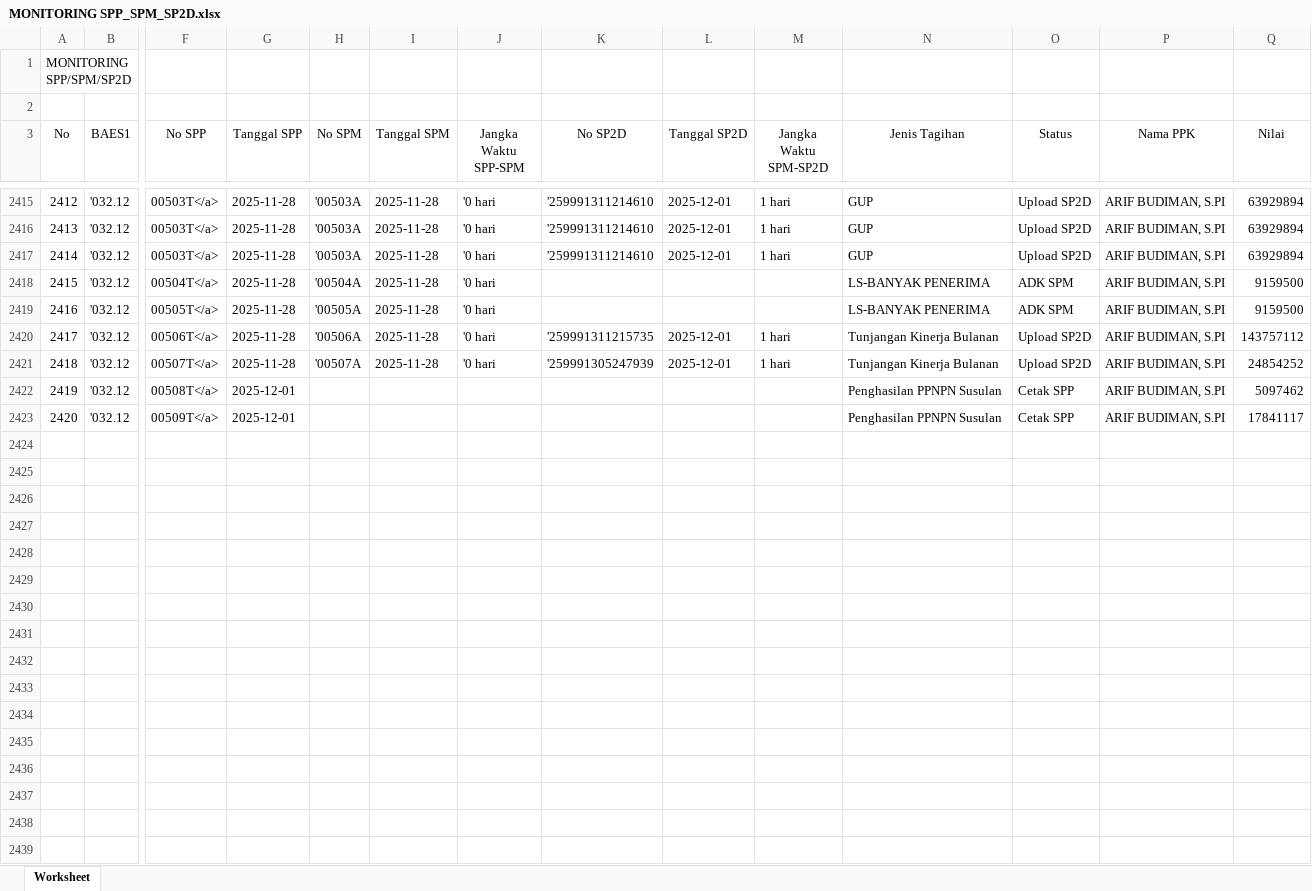
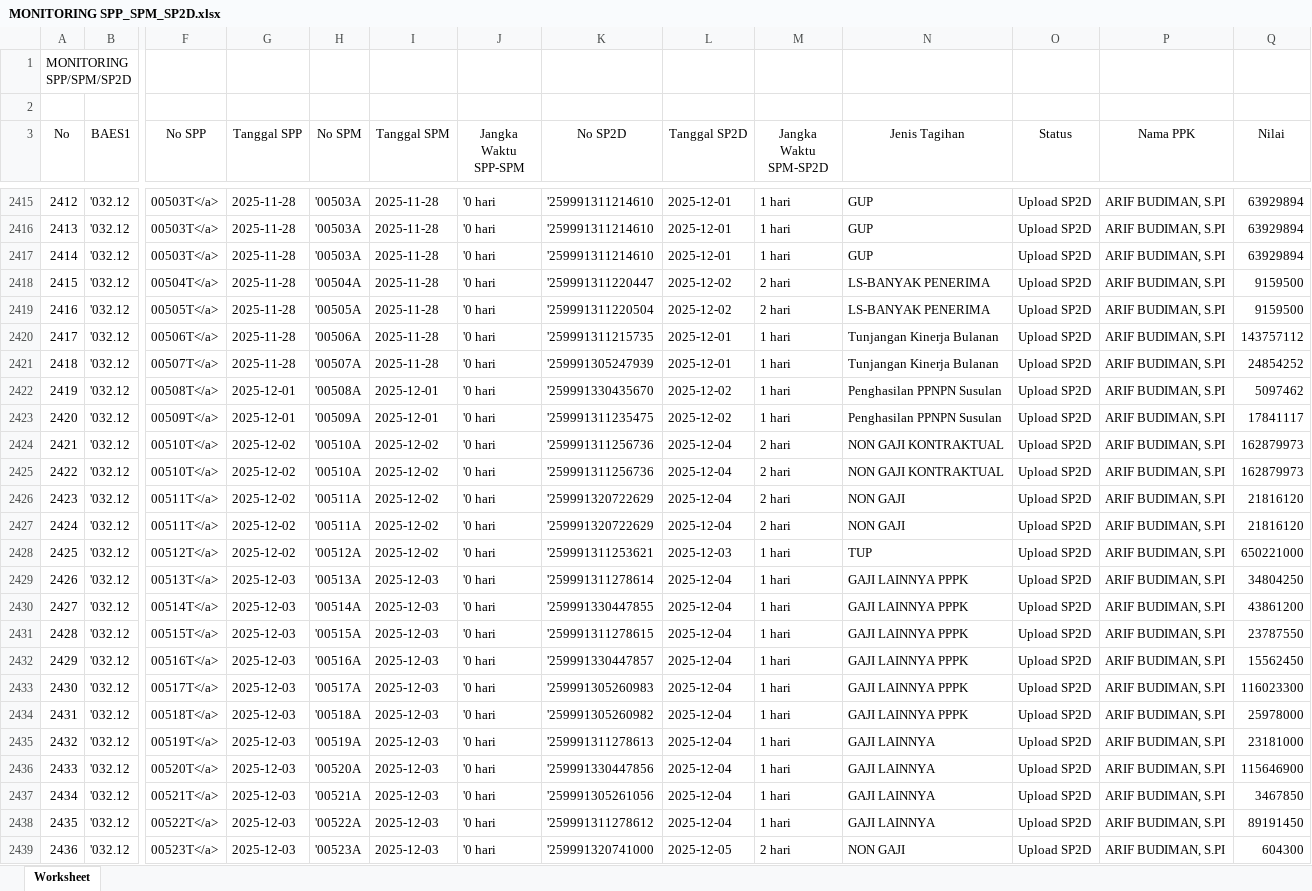
Before and after one commit to eemenk/TA.2025, an Excel workbook: Database/MONITORING SPP_SPM_SP2D.xlsx, sheet Worksheet, drawn as a sheet; only a part is shown, gaps mark what is left out; values as stored, in another font and other column widths than the file's, no borders; rows hold the shown columns only; the diff names each change by its address in the sheet, - before the commit and + after, or states it on an @@ line.

```diff
--- a/Database/MONITORING SPP_SPM_SP2D.xlsx (sheet Worksheet)
+++ b/Database/MONITORING SPP_SPM_SP2D.xlsx (sheet Worksheet)
-K2418 (No SP2D): (empty)
+K2418 (No SP2D): '259991311220447
-L2418:L2419 (Tanggal SP2D): (empty)
+L2418:L2419 (Tanggal SP2D): 2025-12-02
-M2418:M2419 (Jangka Waktu SPM-SP2D): (empty)
+M2418:M2419 (Jangka Waktu SPM-SP2D): 2 hari
-O2418:O2419 (Status): ADK SPM
+O2418:O2419 (Status): Upload SP2D
-K2419 (No SP2D): (empty)
+K2419 (No SP2D): '259991311220504
-H2422 (No SPM): (empty)
+H2422 (No SPM): '00508A
-I2422:I2423 (Tanggal SPM): (empty)
+I2422:I2423 (Tanggal SPM): 2025-12-01
-J2422:J2423 (Jangka Waktu SPP-SPM): (empty)
+J2422:J2423 (Jangka Waktu SPP-SPM): '0 hari
-K2422 (No SP2D): (empty)
+K2422 (No SP2D): '259991330435670
-L2422:L2423 (Tanggal SP2D): (empty)
+L2422:L2423 (Tanggal SP2D): 2025-12-02
-M2422:M2423 (Jangka Waktu SPM-SP2D): (empty)
+M2422:M2423 (Jangka Waktu SPM-SP2D): 1 hari
-O2422:O2423 (Status): Cetak SPP
+O2422:O2423 (Status): Upload SP2D
-H2423 (No SPM): (empty)
+H2423 (No SPM): '00509A
-K2423 (No SP2D): (empty)
+K2423 (No SP2D): '259991311235475
+row 2424: 2421 | '032.12 | 00510T</a> | 2025-12-02 | '00510A | 2025-12-02 | '0 hari | '259991311256736 | 2025-12-04 | 2 hari | NON GAJI KONTRAKTUAL | Upload SP2D | ARIF BUDIMAN, S.PI | 162879973
+row 2425: 2422 | '032.12 | 00510T</a> | 2025-12-02 | '00510A | 2025-12-02 | '0 hari | '259991311256736 | 2025-12-04 | 2 hari | NON GAJI KONTRAKTUAL | Upload SP2D | ARIF BUDIMAN, S.PI | 162879973
+row 2426: 2423 | '032.12 | 00511T</a> | 2025-12-02 | '00511A | 2025-12-02 | '0 hari | '259991320722629 | 2025-12-04 | 2 hari | NON GAJI | Upload SP2D | ARIF BUDIMAN, S.PI | 21816120
+row 2427: 2424 | '032.12 | 00511T</a> | 2025-12-02 | '00511A | 2025-12-02 | '0 hari | '259991320722629 | 2025-12-04 | 2 hari | NON GAJI | Upload SP2D | ARIF BUDIMAN, S.PI | 21816120
+row 2428: 2425 | '032.12 | 00512T</a> | 2025-12-02 | '00512A | 2025-12-02 | '0 hari | '259991311253621 | 2025-12-03 | 1 hari | TUP | Upload SP2D | ARIF BUDIMAN, S.PI | 650221000
+row 2429: 2426 | '032.12 | 00513T</a> | 2025-12-03 | '00513A | 2025-12-03 | '0 hari | '259991311278614 | 2025-12-04 | 1 hari | GAJI LAINNYA PPPK | Upload SP2D | ARIF BUDIMAN, S.PI | 34804250
+row 2430: 2427 | '032.12 | 00514T</a> | 2025-12-03 | '00514A | 2025-12-03 | '0 hari | '259991330447855 | 2025-12-04 | 1 hari | GAJI LAINNYA PPPK | Upload SP2D | ARIF BUDIMAN, S.PI | 43861200
+row 2431: 2428 | '032.12 | 00515T</a> | 2025-12-03 | '00515A | 2025-12-03 | '0 hari | '259991311278615 | 2025-12-04 | 1 hari | GAJI LAINNYA PPPK | Upload SP2D | ARIF BUDIMAN, S.PI | 23787550
+row 2432: 2429 | '032.12 | 00516T</a> | 2025-12-03 | '00516A | 2025-12-03 | '0 hari | '259991330447857 | 2025-12-04 | 1 hari | GAJI LAINNYA PPPK | Upload SP2D | ARIF BUDIMAN, S.PI | 15562450
+row 2433: 2430 | '032.12 | 00517T</a> | 2025-12-03 | '00517A | 2025-12-03 | '0 hari | '259991305260983 | 2025-12-04 | 1 hari | GAJI LAINNYA PPPK | Upload SP2D | ARIF BUDIMAN, S.PI | 116023300
+row 2434: 2431 | '032.12 | 00518T</a> | 2025-12-03 | '00518A | 2025-12-03 | '0 hari | '259991305260982 | 2025-12-04 | 1 hari | GAJI LAINNYA PPPK | Upload SP2D | ARIF BUDIMAN, S.PI | 25978000
+row 2435: 2432 | '032.12 | 00519T</a> | 2025-12-03 | '00519A | 2025-12-03 | '0 hari | '259991311278613 | 2025-12-04 | 1 hari | GAJI LAINNYA | Upload SP2D | ARIF BUDIMAN, S.PI | 23181000
+row 2436: 2433 | '032.12 | 00520T</a> | 2025-12-03 | '00520A | 2025-12-03 | '0 hari | '259991330447856 | 2025-12-04 | 1 hari | GAJI LAINNYA | Upload SP2D | ARIF BUDIMAN, S.PI | 115646900
+row 2437: 2434 | '032.12 | 00521T</a> | 2025-12-03 | '00521A | 2025-12-03 | '0 hari | '259991305261056 | 2025-12-04 | 1 hari | GAJI LAINNYA | Upload SP2D | ARIF BUDIMAN, S.PI | 3467850
+row 2438: 2435 | '032.12 | 00522T</a> | 2025-12-03 | '00522A | 2025-12-03 | '0 hari | '259991311278612 | 2025-12-04 | 1 hari | GAJI LAINNYA | Upload SP2D | ARIF BUDIMAN, S.PI | 89191450
+row 2439: 2436 | '032.12 | 00523T</a> | 2025-12-03 | '00523A | 2025-12-03 | '0 hari | '259991320741000 | 2025-12-05 | 2 hari | NON GAJI | Upload SP2D | ARIF BUDIMAN, S.PI | 604300
```
Also changed, not shown: Database/Akrual.xlsx, Database/DAFTAR SP2D SATKER.xlsx, 3 other files.
